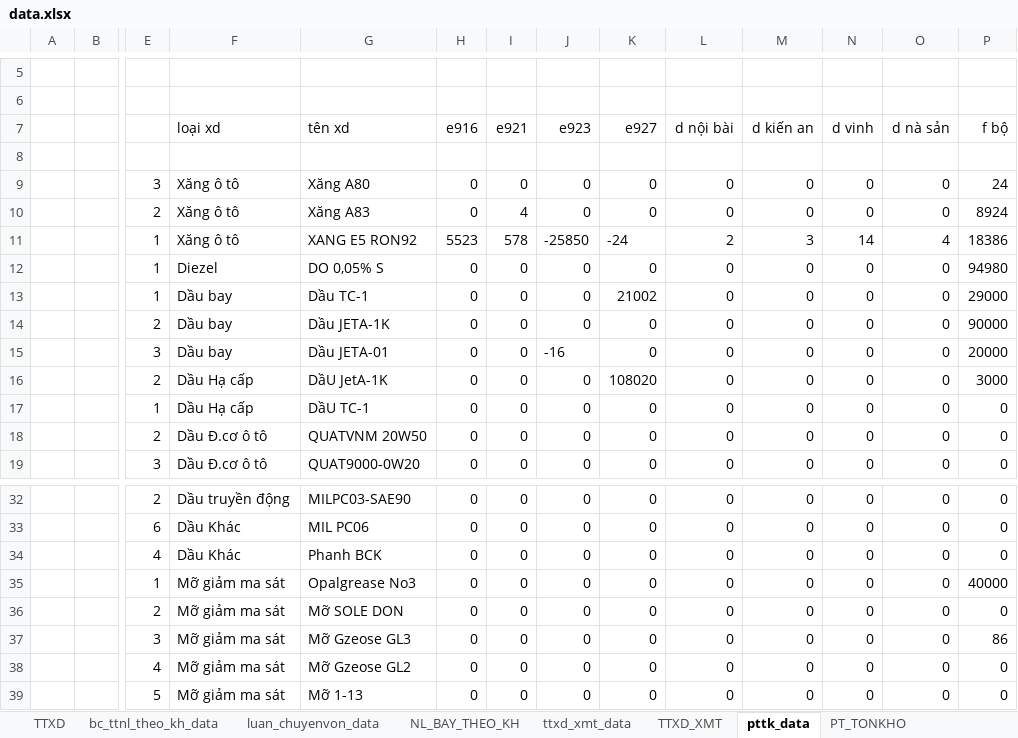
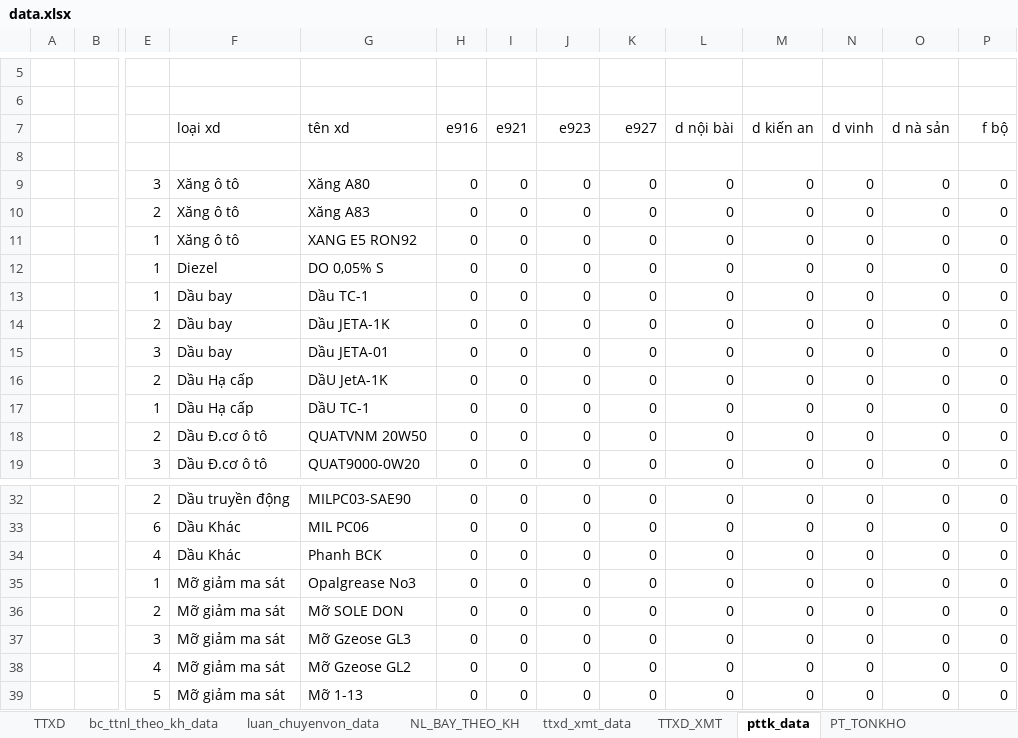
Before and after one commit to ste4-share/xdf, an Excel workbook: xlsx_template/data.xlsx, sheet pttk_data, drawn as a sheet; only a part is shown, gaps mark what is left out; values as stored, in another font and other column widths than the file's, no borders; removed rows and columns are numbered as before the commit, all else as after; rows hold the shown columns only; the diff names each change by its address in the sheet, - before the commit and + after, or states it on an @@ line.

```diff
--- a/xlsx_template/data.xlsx (sheet pttk_data)
+++ b/xlsx_template/data.xlsx (sheet pttk_data)
-P9: 24
+P9: 0
-I10: 4
+I10: 0
-P10: 8924
+P10: 0
-row 11:  |  | 1 | Xăng ô tô | XANG E5 RON92 | 5523 | 578 | -25850 | -24 | 2 | 3 | 14 | 4 | 18386
+row 11:  |  | 1 | Xăng ô tô | XANG E5 RON92 | 0 | 0 | 0 | 0 | 0 | 0 | 0 | 0 | 0
-P12: 94980
+P12: 0
-K13: 21002
+K13: 0
-P13: 29000
+P13: 0
-P14: 90000
+P14: 0
-J15: -16
+J15: 0
-P15: 20000
+P15: 0
-K16: 108020
+K16: 0
-P16: 3000
+P16: 0
-P35: 40000
+P35: 0
-P37: 86
+P37: 0
```
Also changed, not shown: sheet PT_TONKHO, 43 other files.
